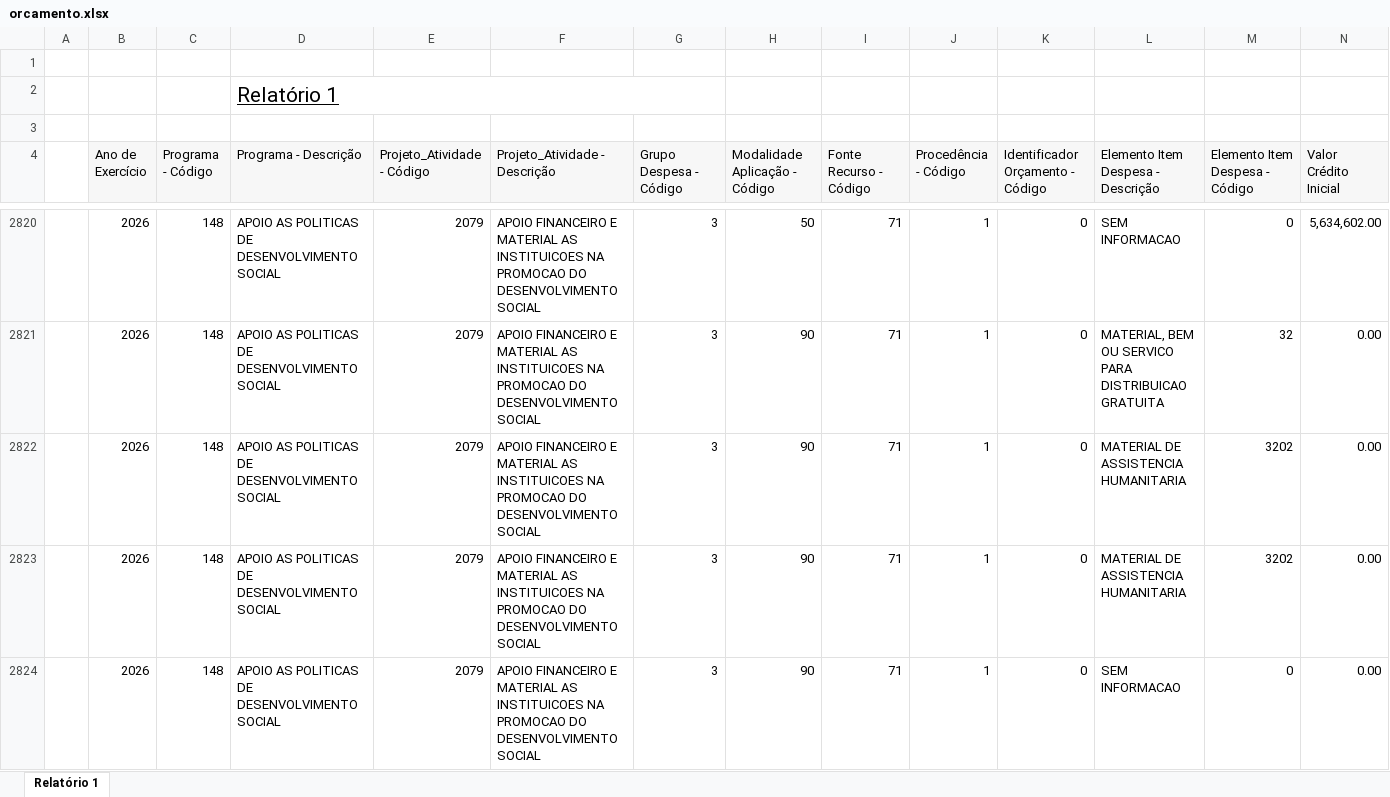
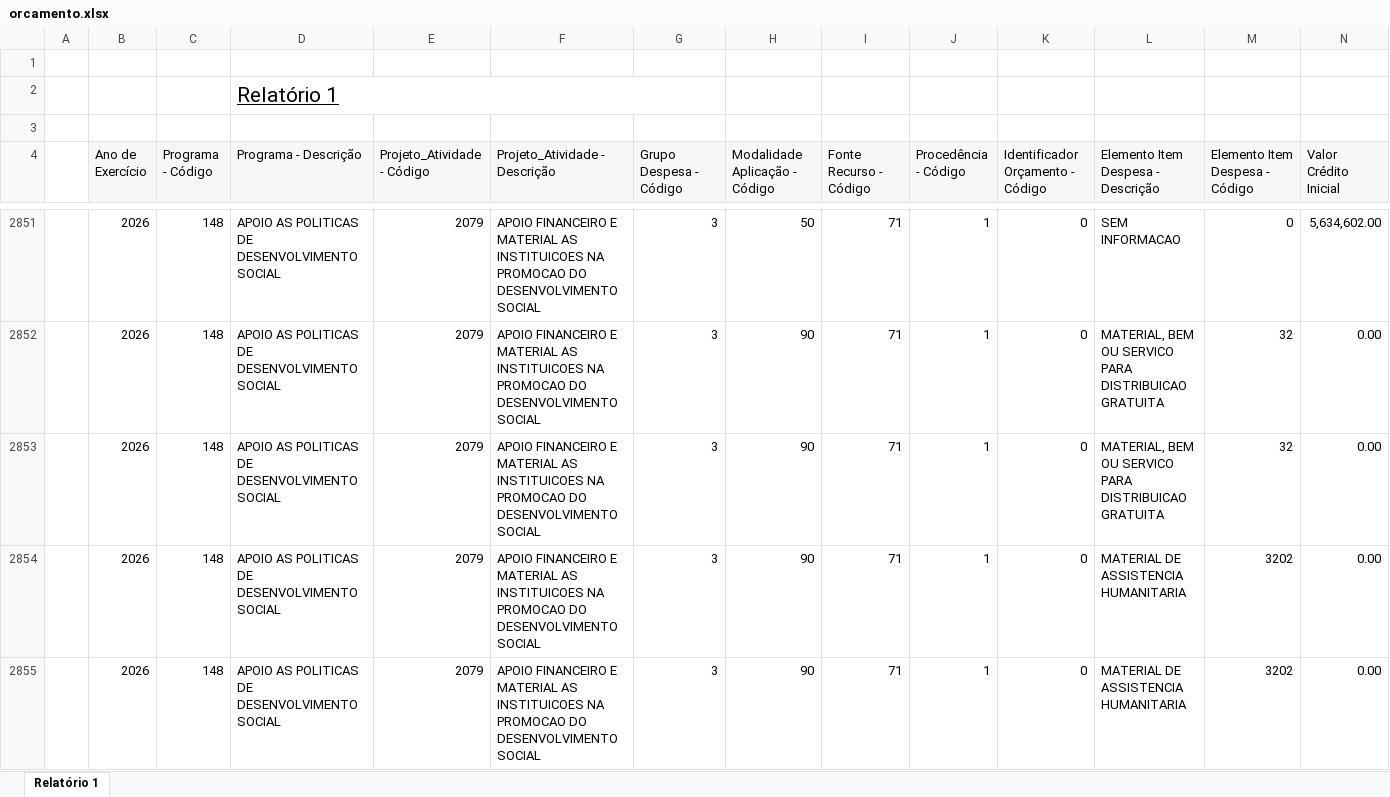
Before and after one commit to feasmg/painel_feasmg, an Excel workbook: orcamento.xlsx, sheet Relatório 1, drawn as a sheet; only a part is shown, gaps mark what is left out; the shorter side is filled out with more unchanged rows; values as stored, in another font and other column widths than the file's, no borders; rows hold the shown columns only; the diff covers the shown part only; the diff names each change by its address in the sheet, - before the commit and + after, or states it on an @@ line.

```diff
--- a/orcamento.xlsx (sheet Relatório 1)
+++ b/orcamento.xlsx (sheet Relatório 1)
+row 2853:  | 2026 | 148 | APOIO AS POLITICAS DE DESENVOLVIMENTO SOCIAL | 2079 | APOIO FINANCEIRO E MATERIAL AS INSTITUICOES NA PROMOCAO DO DESENVOLVIMENTO SOCIAL | 3 | 90 | 71 | 1 | 0 | MATERIAL, BEM OU SERVICO PARA DISTRIBUICAO GRATUITA | 32 | 0.00
```
Also changed, not shown: 37 added rows and 21 edited cells elsewhere in this sheet.
